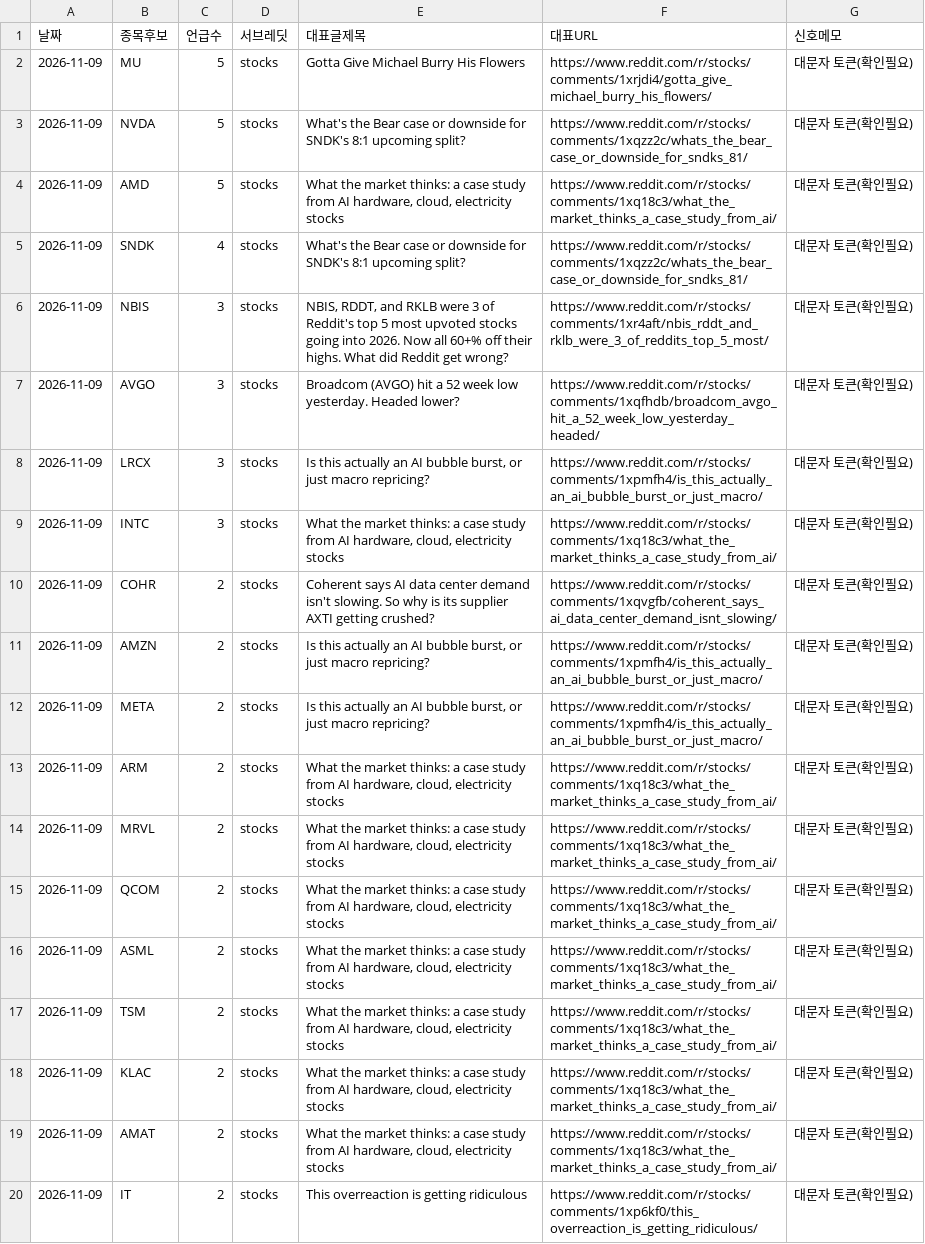
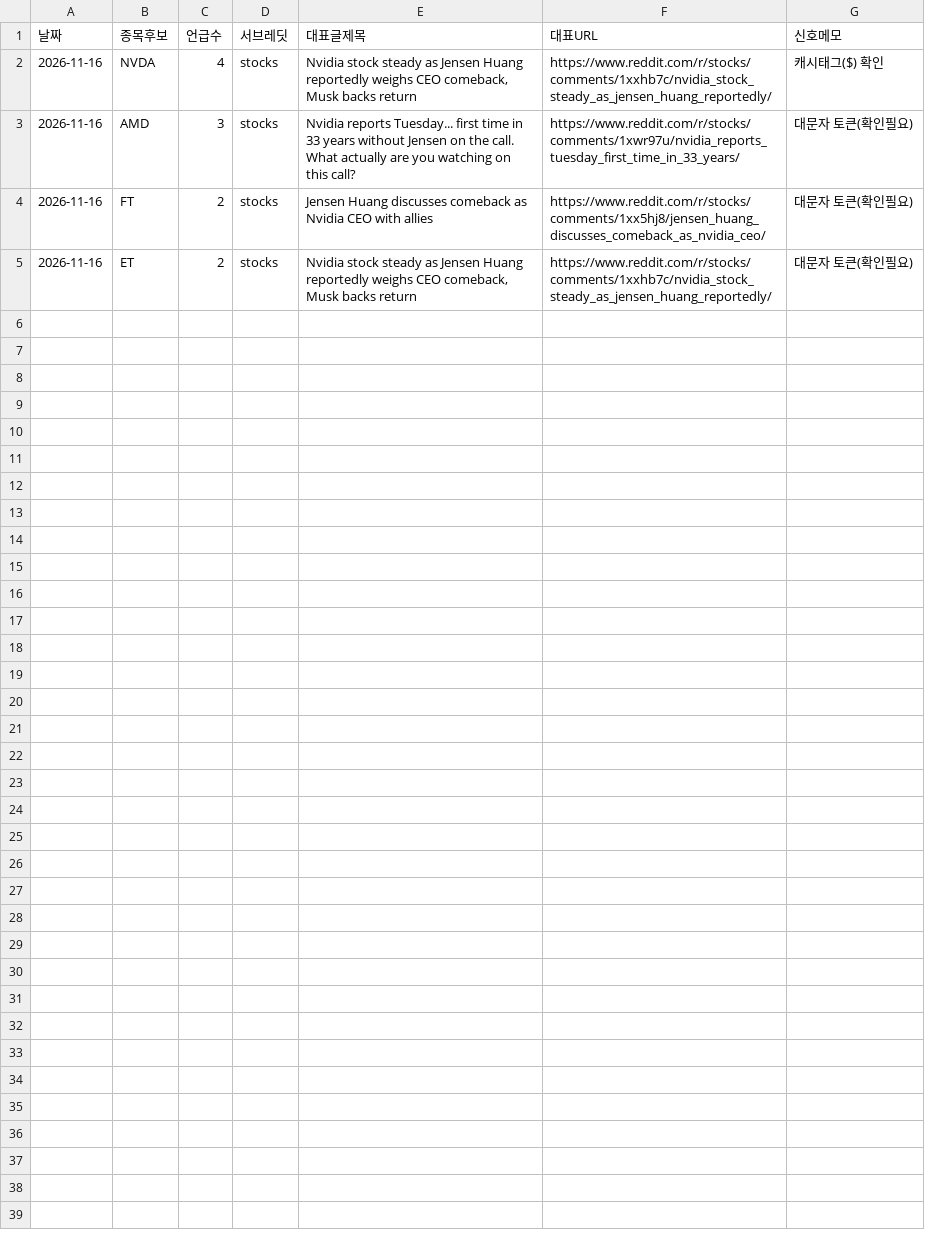
Before and after one commit to onepuhch/research, a CSV file: data/processed/reddit_watch.csv, drawn as a sheet.

```diff
--- a/data/processed/reddit_watch.csv
+++ b/data/processed/reddit_watch.csv
@@ -1,20 +1,5 @@
 날짜,종목후보,언급수,서브레딧,대표글제목,대표URL,신호메모
-2026-11-09,MU,5,stocks,Gotta Give Michael Burry His Flowers,https://www.reddit.com/r/stocks/comments/1xrjdi4/gotta_give_michael_burry_his_flowers/,대문자 토큰(확인필요)
-2026-11-09,NVDA,5,stocks,What's the Bear case or downside for SNDK's 8:1 upcoming split?,https://www.reddit.com/r/stocks/comments/1xqzz2c/whats_the_bear_case_or_downside_for_sndks_81/,대문자 토큰(확인필요)
-2026-11-09,AMD,5,stocks,"What the market thinks: a case study from AI hardware, cloud, electricity stocks",https://www.reddit.com/r/stocks/comments/1xq18c3/what_the_market_thinks_a_case_study_from_ai/,대문자 토큰(확인필요)
-2026-11-09,SNDK,4,stocks,What's the Bear case or downside for SNDK's 8:1 upcoming split?,https://www.reddit.com/r/stocks/comments/1xqzz2c/whats_the_bear_case_or_downside_for_sndks_81/,대문자 토큰(확인필요)
-2026-11-09,NBIS,3,stocks,"NBIS, RDDT, and RKLB were 3 of Reddit's top 5 most upvoted stocks going into 2026. Now all 60+% off their highs. What did Reddit get wrong?",https://www.reddit.com/r/stocks/comments/1xr4aft/nbis_rddt_and_rklb_were_3_of_reddits_top_5_most/,대문자 토큰(확인필요)
-2026-11-09,AVGO,3,stocks,Broadcom (AVGO) hit a 52 week low yesterday. Headed lower?,https://www.reddit.com/r/stocks/comments/1xqfhdb/broadcom_avgo_hit_a_52_week_low_yesterday_headed/,대문자 토큰(확인필요)
-2026-11-09,LRCX,3,stocks,"Is this actually an AI bubble burst, or just macro repricing?",https://www.reddit.com/r/stocks/comments/1xpmfh4/is_this_actually_an_ai_bubble_burst_or_just_macro/,대문자 토큰(확인필요)
-2026-11-09,INTC,3,stocks,"What the market thinks: a case study from AI hardware, cloud, electricity stocks",https://www.reddit.com/r/stocks/comments/1xq18c3/what_the_market_thinks_a_case_study_from_ai/,대문자 토큰(확인필요)
-2026-11-09,COHR,2,stocks,Coherent says AI data center demand isn't slowing. So why is its supplier AXTI getting crushed?,https://www.reddit.com/r/stocks/comments/1xqvgfb/coherent_says_ai_data_center_demand_isnt_slowing/,대문자 토큰(확인필요)
-2026-11-09,AMZN,2,stocks,"Is this actually an AI bubble burst, or just macro repricing?",https://www.reddit.com/r/stocks/comments/1xpmfh4/is_this_actually_an_ai_bubble_burst_or_just_macro/,대문자 토큰(확인필요)
-2026-11-09,META,2,stocks,"Is this actually an AI bubble burst, or just macro repricing?",https://www.reddit.com/r/stocks/comments/1xpmfh4/is_this_actually_an_ai_bubble_burst_or_just_macro/,대문자 토큰(확인필요)
-2026-11-09,ARM,2,stocks,"What the market thinks: a case study from AI hardware, cloud, electricity stocks",https://www.reddit.com/r/stocks/comments/1xq18c3/what_the_market_thinks_a_case_study_from_ai/,대문자 토큰(확인필요)
-2026-11-09,MRVL,2,stocks,"What the market thinks: a case study from AI hardware, cloud, electricity stocks",https://www.reddit.com/r/stocks/comments/1xq18c3/what_the_market_thinks_a_case_study_from_ai/,대문자 토큰(확인필요)
-2026-11-09,QCOM,2,stocks,"What the market thinks: a case study from AI hardware, cloud, electricity stocks",https://www.reddit.com/r/stocks/comments/1xq18c3/what_the_market_thinks_a_case_study_from_ai/,대문자 토큰(확인필요)
-2026-11-09,ASML,2,stocks,"What the market thinks: a case study from AI hardware, cloud, electricity stocks",https://www.reddit.com/r/stocks/comments/1xq18c3/what_the_market_thinks_a_case_study_from_ai/,대문자 토큰(확인필요)
-2026-11-09,TSM,2,stocks,"What the market thinks: a case study from AI hardware, cloud, electricity stocks",https://www.reddit.com/r/stocks/comments/1xq18c3/what_the_market_thinks_a_case_study_from_ai/,대문자 토큰(확인필요)
-2026-11-09,KLAC,2,stocks,"What the market thinks: a case study from AI hardware, cloud, electricity stocks",https://www.reddit.com/r/stocks/comments/1xq18c3/what_the_market_thinks_a_case_study_from_ai/,대문자 토큰(확인필요)
-2026-11-09,AMAT,2,stocks,"What the market thinks: a case study from AI hardware, cloud, electricity stocks",https://www.reddit.com/r/stocks/comments/1xq18c3/what_the_market_thinks_a_case_study_from_ai/,대문자 토큰(확인필요)
-2026-11-09,IT,2,stocks,This overreaction is getting ridiculous,https://www.reddit.com/r/stocks/comments/1xp6kf0/this_overreaction_is_getting_ridiculous/,대문자 토큰(확인필요)
+2026-11-16,NVDA,4,stocks,"Nvidia stock steady as Jensen Huang reportedly weighs CEO comeback, Musk backs return",https://www.reddit.com/r/stocks/comments/1xxhb7c/nvidia_stock_steady_as_jensen_huang_reportedly/,캐시태그($) 확인
+2026-11-16,AMD,3,stocks,Nvidia reports Tuesday... first time in 33 years without Jensen on the call. What actually are you watching on this call?,https://www.reddit.com/r/stocks/comments/1xwr97u/nvidia_reports_tuesday_first_time_in_33_years/,대문자 토큰(확인필요)
+2026-11-16,FT,2,stocks,Jensen Huang discusses comeback as Nvidia CEO with allies,https://www.reddit.com/r/stocks/comments/1xx5hj8/jensen_huang_discusses_comeback_as_nvidia_ceo/,대문자 토큰(확인필요)
+2026-11-16,ET,2,stocks,"Nvidia stock steady as Jensen Huang reportedly weighs CEO comeback, Musk backs return",https://www.reddit.com/r/stocks/comments/1xxhb7c/nvidia_stock_steady_as_jensen_huang_reportedly/,대문자 토큰(확인필요)
```
Also changed, not shown: 15 other files.
